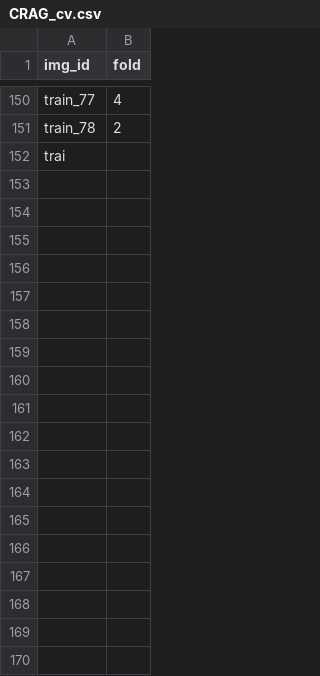
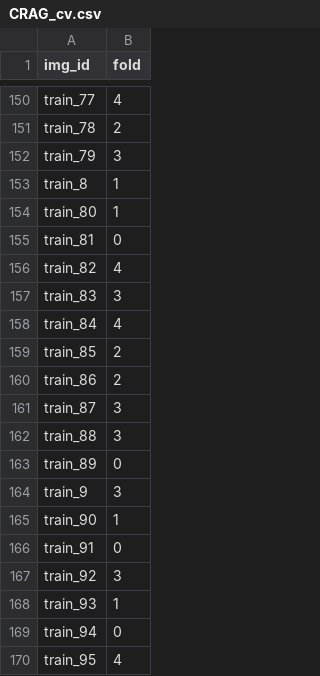
Before and after one commit to calmux/SAMPath-plus, a CSV file: dataset_cfg/CRAG_cv.csv, drawn as a sheet; only a part is shown, gaps mark what is left out; the diff covers the shown part only.

```diff
--- a/dataset_cfg/CRAG_cv.csv
+++ b/dataset_cfg/CRAG_cv.csv
@@ -151,2 +151,20 @@ train_77,4
 train_78,2
-trai
+train_79,3
+train_8,1
+train_80,1
+train_81,0
+train_82,4
+train_83,3
+train_84,4
+train_85,2
+train_86,2
+train_87,3
+train_88,3
+train_89,0
+train_9,3
+train_90,1
+train_91,0
+train_92,3
+train_93,1
+train_94,0
+train_95,4
```
Also changed, not shown: 44 added rows elsewhere in this file, 8 other files.
